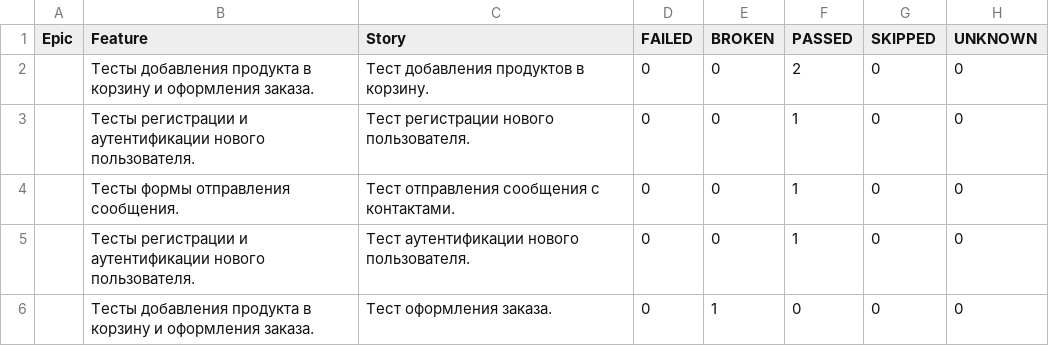
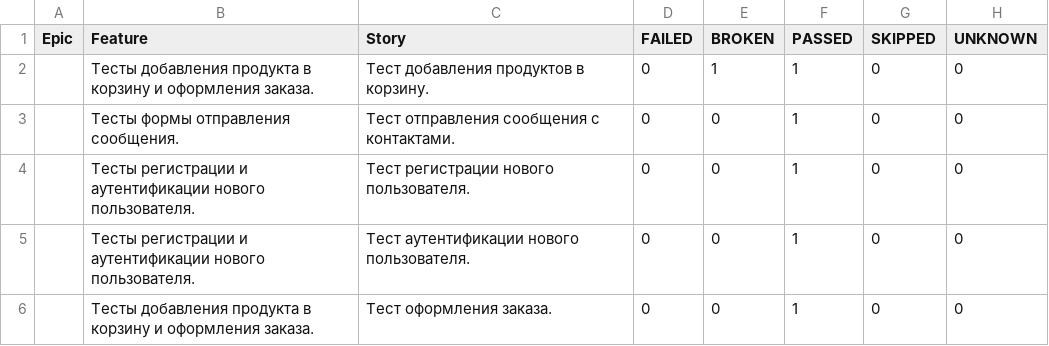
Before and after one commit to IlyaYaP/UI-test-automation, a CSV file: 24/data/behaviors.csv, drawn as a sheet.

```diff
--- a/24/data/behaviors.csv
+++ b/24/data/behaviors.csv
@@ -1,6 +1,6 @@
 "Epic","Feature","Story","FAILED","BROKEN","PASSED","SKIPPED","UNKNOWN"
-"","Тесты добавления продукта в корзину и оформления заказа.","Тест добавления продуктов в корзину.","0","0","2","0","0"
+"","Тесты добавления продукта в корзину и оформления заказа.","Тест добавления продуктов в корзину.","0","1","1","0","0"
+"","Тесты формы отправления сообщения.","Тест отправления сообщения с контактами.","0","0","1","0","0"
 "","Тесты регистрации и аутентификации нового пользователя.","Тест регистрации нового пользователя.","0","0","1","0","0"
-"","Тесты формы отправления сообщения.","Тест отправления сообщения с контактами.","0","0","1","0","0"
 "","Тесты регистрации и аутентификации нового пользователя.","Тест аутентификации нового пользователя.","0","0","1","0","0"
-"","Тесты добавления продукта в корзину и оформления заказа.","Тест оформления заказа.","0","1","0","0","0"
+"","Тесты добавления продукта в корзину и оформления заказа.","Тест оформления заказа.","0","0","1","0","0"
```
Also changed, not shown: 24/data/suites.csv, 33 other files.
